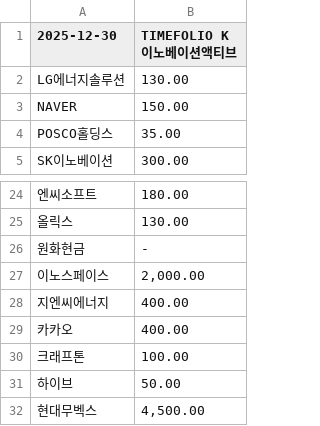
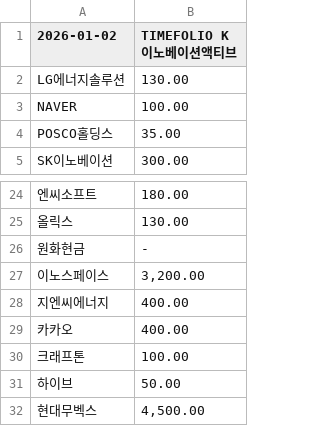
Before and after one commit to gunhoon/etf-timefolio, a CSV file: etf_pdf_385710_latest.csv, drawn as a sheet; only a part is shown, gaps mark what is left out.

```diff
--- a/etf_pdf_385710_latest.csv
+++ b/etf_pdf_385710_latest.csv
@@ -1,4 +1,4 @@
-2025-12-30,TIMEFOLIO K이노베이션액티브
+2026-01-02,TIMEFOLIO K이노베이션액티브
 LG에너지솔루션,130.00
-NAVER,150.00
+NAVER,100.00
 POSCO홀딩스,35.00
@@ -26,3 +26,3 @@ SK이노베이션,300.00
 원화현금,-
-이노스페이스,"2,000.00"
+이노스페이스,"3,200.00"
 지엔씨에너지,400.00
```
Also changed, not shown: etf_pdf_385720_latest.csv, etf_pdf_404120_latest.csv, 4 other files.
